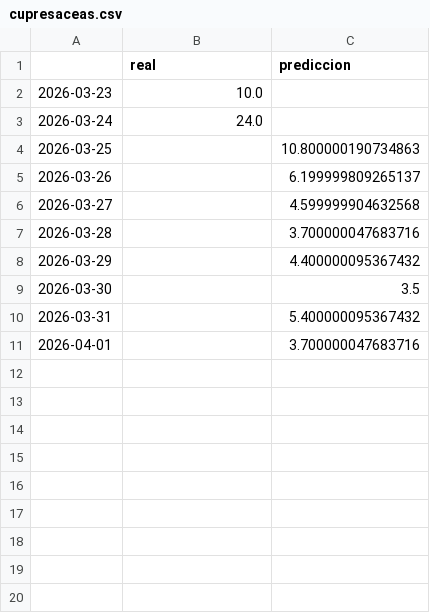
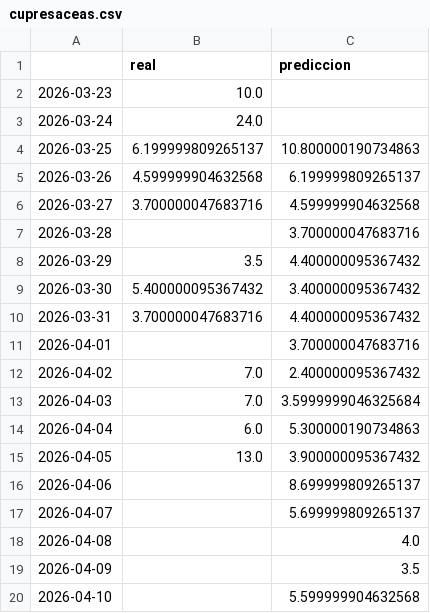
Before and after one commit to SergioR00/Polen-TFG, a CSV file: Polen_predictor/new_datasets/comparations/cupresaceas.csv, drawn as a sheet.

```diff
--- a/Polen_predictor/new_datasets/comparations/cupresaceas.csv
+++ b/Polen_predictor/new_datasets/comparations/cupresaceas.csv
@@ -3,9 +3,18 @@
 2026-03-24,24.0,
-2026-03-25,,10.800000190734863
-2026-03-26,,6.199999809265137
-2026-03-27,,4.599999904632568
+2026-03-25,6.199999809265137,10.800000190734863
+2026-03-26,4.599999904632568,6.199999809265137
+2026-03-27,3.700000047683716,4.599999904632568
 2026-03-28,,3.700000047683716
-2026-03-29,,4.400000095367432
-2026-03-30,,3.5
-2026-03-31,,5.400000095367432
+2026-03-29,3.5,4.400000095367432
+2026-03-30,5.400000095367432,3.400000095367432
+2026-03-31,3.700000047683716,4.400000095367432
 2026-04-01,,3.700000047683716
+2026-04-02,7.0,2.400000095367432
+2026-04-03,7.0,3.5999999046325684
+2026-04-04,6.0,5.300000190734863
+2026-04-05,13.0,3.900000095367432
+2026-04-06,,8.699999809265137
+2026-04-07,,5.699999809265137
+2026-04-08,,4.0
+2026-04-09,,3.5
+2026-04-10,,5.599999904632568
```
Also changed, not shown: Polen_predictor/new_datasets/comparations/gramineas.csv, Polen_predictor/new_datasets/comparations/olivo.csv, 45 other files.
